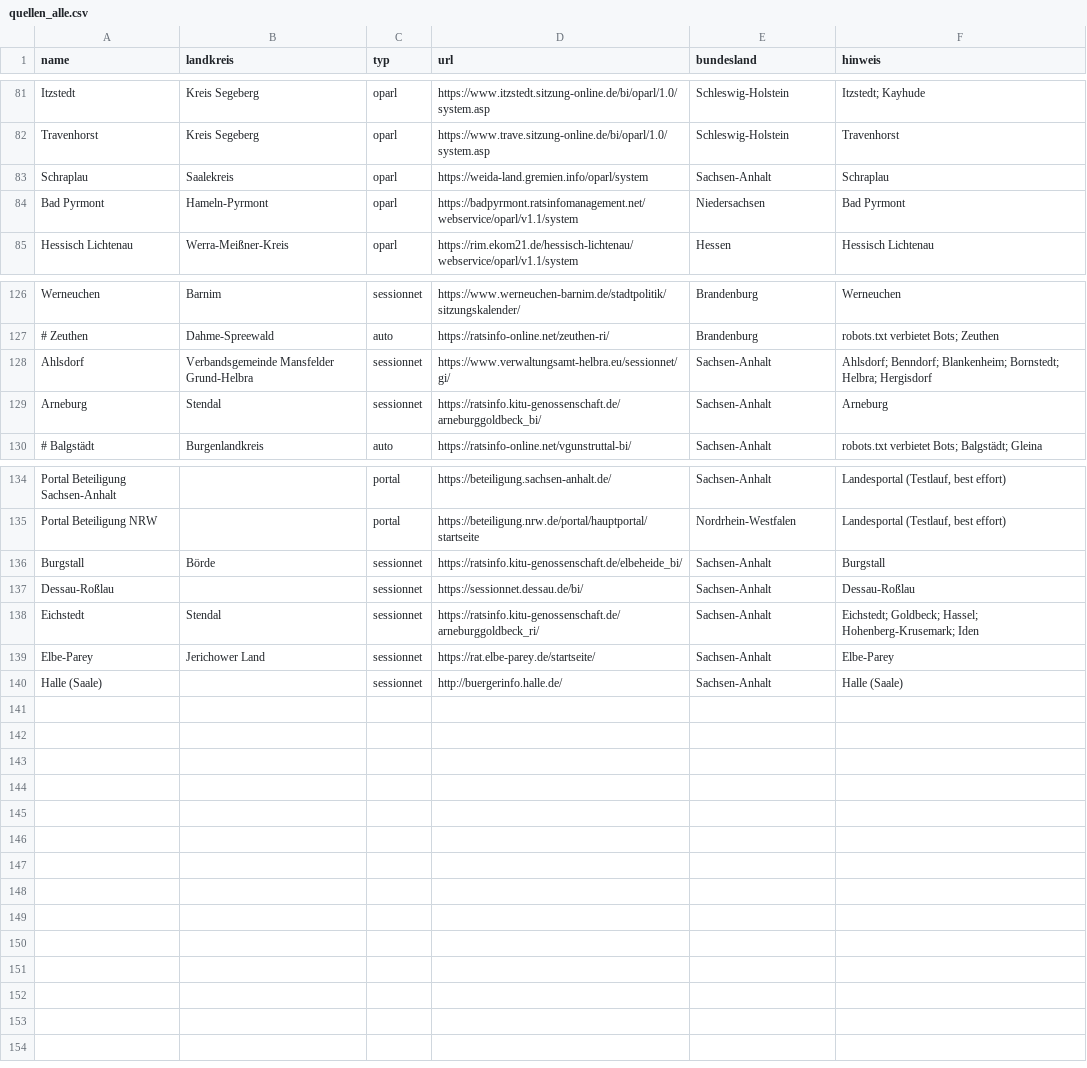
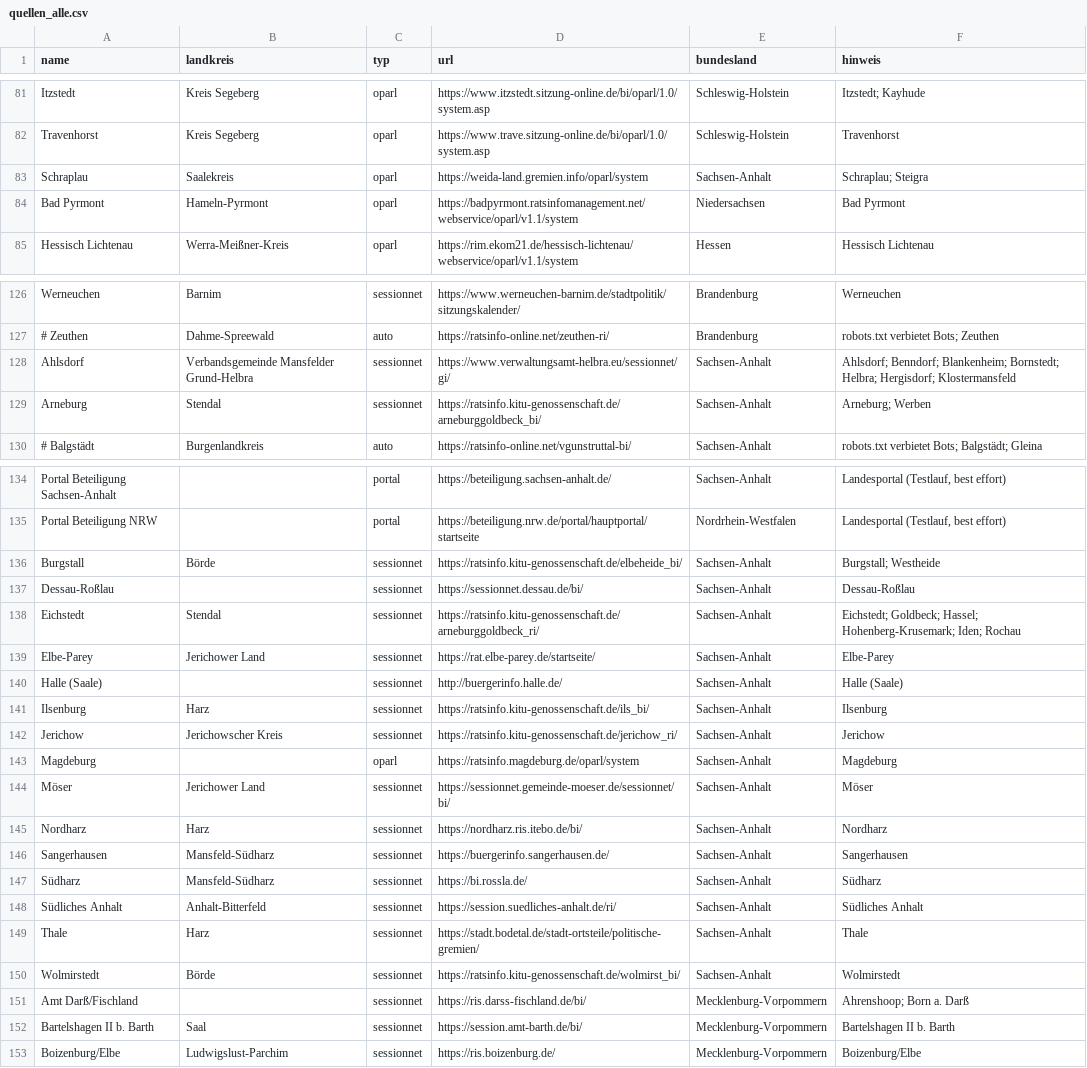
Before and after one commit to raphaelosanti/Aufstellungsbeschl-sse-f-r-Photovoltaikanlagen, a CSV file: quellen_alle.csv, drawn as a sheet; only a part is shown, gaps mark what is left out.

```diff
--- a/quellen_alle.csv
+++ b/quellen_alle.csv
@@ -82,3 +82,3 @@ Itzstedt,Kreis Segeberg,oparl,https://www.itzstedt.sitzung-online.de/bi/oparl/1.
 Travenhorst,Kreis Segeberg,oparl,https://www.trave.sitzung-online.de/bi/oparl/1.0/system.asp,Schleswig-Holstein,Travenhorst
-Schraplau,Saalekreis,oparl,https://weida-land.gremien.info/oparl/system,Sachsen-Anhalt,Schraplau
+Schraplau,Saalekreis,oparl,https://weida-land.gremien.info/oparl/system,Sachsen-Anhalt,Schraplau; Steigra
 Bad Pyrmont,Hameln-Pyrmont,oparl,https://badpyrmont.ratsinfomanagement.net/webservice/oparl/v1.1/system,Niedersachsen,Bad Pyrmont
@@ -127,4 +127,4 @@ Werneuchen,Barnim,sessionnet,https://www.werneuchen-barnim.de/stadtpolitik/sitzu
 # Zeuthen,Dahme-Spreewald,auto,https://ratsinfo-online.net/zeuthen-ri/,Brandenburg,robots.txt verbietet Bots; Zeuthen
-Ahlsdorf,Verbandsgemeinde Mansfelder Grund-Helbra,sessionnet,https://www.verwaltungsamt-helbra.eu/sessionnet/gi/,Sachsen-Anhalt,Ahlsdorf; Benndorf; Blankenheim; Bornstedt; Helbra; Hergisdorf
-Arneburg,Stendal,sessionnet,https://ratsinfo.kitu-genossenschaft.de/arneburggoldbeck_bi/,Sachsen-Anhalt,Arneburg
+Ahlsdorf,Verbandsgemeinde Mansfelder Grund-Helbra,sessionnet,https://www.verwaltungsamt-helbra.eu/sessionnet/gi/,Sachsen-Anhalt,Ahlsdorf; Benndorf; Blankenheim; Bornstedt; Helbra; Hergisdorf; Klostermansfeld
+Arneburg,Stendal,sessionnet,https://ratsinfo.kitu-genossenschaft.de/arneburggoldbeck_bi/,Sachsen-Anhalt,Arneburg; Werben
 # Balgstädt,Burgenlandkreis,auto,https://ratsinfo-online.net/vgunstruttal-bi/,Sachsen-Anhalt,robots.txt verbietet Bots; Balgstädt; Gleina
@@ -135,6 +135,19 @@ Portal Beteiligung Sachsen-Anhalt,,portal,https://beteiligung.sachsen-anhalt.de/
 Portal Beteiligung NRW,,portal,https://beteiligung.nrw.de/portal/hauptportal/startseite,Nordrhein-Westfalen,"Landesportal (Testlauf, best effort)"
-Burgstall,Börde,sessionnet,https://ratsinfo.kitu-genossenschaft.de/elbeheide_bi/,Sachsen-Anhalt,Burgstall
+Burgstall,Börde,sessionnet,https://ratsinfo.kitu-genossenschaft.de/elbeheide_bi/,Sachsen-Anhalt,Burgstall; Westheide
 Dessau-Roßlau,,sessionnet,https://sessionnet.dessau.de/bi/,Sachsen-Anhalt,Dessau-Roßlau
-Eichstedt,Stendal,sessionnet,https://ratsinfo.kitu-genossenschaft.de/arneburggoldbeck_ri/,Sachsen-Anhalt,Eichstedt; Goldbeck; Hassel; Hohenberg-Krusemark; Iden
+Eichstedt,Stendal,sessionnet,https://ratsinfo.kitu-genossenschaft.de/arneburggoldbeck_ri/,Sachsen-Anhalt,Eichstedt; Goldbeck; Hassel; Hohenberg-Krusemark; Iden; Rochau
 Elbe-Parey,Jerichower Land,sessionnet,https://rat.elbe-parey.de/startseite/,Sachsen-Anhalt,Elbe-Parey
 Halle (Saale),,sessionnet,http://buergerinfo.halle.de/,Sachsen-Anhalt,Halle (Saale)
+Ilsenburg,Harz,sessionnet,https://ratsinfo.kitu-genossenschaft.de/ils_bi/,Sachsen-Anhalt,Ilsenburg
+Jerichow,Jerichowscher Kreis,sessionnet,https://ratsinfo.kitu-genossenschaft.de/jerichow_ri/,Sachsen-Anhalt,Jerichow
+Magdeburg,,oparl,https://ratsinfo.magdeburg.de/oparl/system,Sachsen-Anhalt,Magdeburg
+Möser,Jerichower Land,sessionnet,https://sessionnet.gemeinde-moeser.de/sessionnet/bi/,Sachsen-Anhalt,Möser
+Nordharz,Harz,sessionnet,https://nordharz.ris.itebo.de/bi/,Sachsen-Anhalt,Nordharz
+Sangerhausen,Mansfeld-Südharz,sessionnet,https://buergerinfo.sangerhausen.de/,Sachsen-Anhalt,Sangerhausen
+Südharz,Mansfeld-Südharz,sessionnet,https://bi.rossla.de/,Sachsen-Anhalt,Südharz
+Südliches Anhalt,Anhalt-Bitterfeld,sessionnet,https://session.suedliches-anhalt.de/ri/,Sachsen-Anhalt,Südliches Anhalt
+Thale,Harz,sessionnet,https://stadt.bodetal.de/stadt-ortsteile/politische-gremien/,Sachsen-Anhalt,Thale
+Wolmirstedt,Börde,sessionnet,https://ratsinfo.kitu-genossenschaft.de/wolmirst_bi/,Sachsen-Anhalt,Wolmirstedt
+Amt Darß/Fischland,,sessionnet,https://ris.darss-fischland.de/bi/,Mecklenburg-Vorpommern,Ahrenshoop; Born a. Darß
+Bartelshagen II b. Barth,Saal,sessionnet,https://session.amt-barth.de/bi/,Mecklenburg-Vorpommern,Bartelshagen II b. Barth
+Boizenburg/Elbe,Ludwigslust-Parchim,sessionnet,https://ris.boizenburg.de/,Mecklenburg-Vorpommern,Boizenburg/Elbe
```
Also changed, not shown: entdeckung/betreiber.csv, 2 other files.
